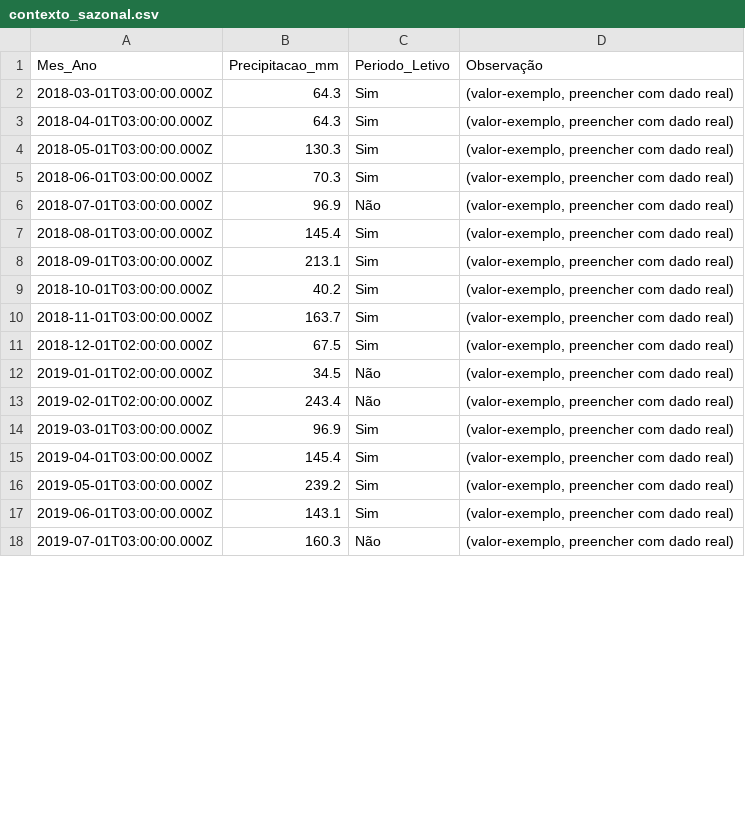
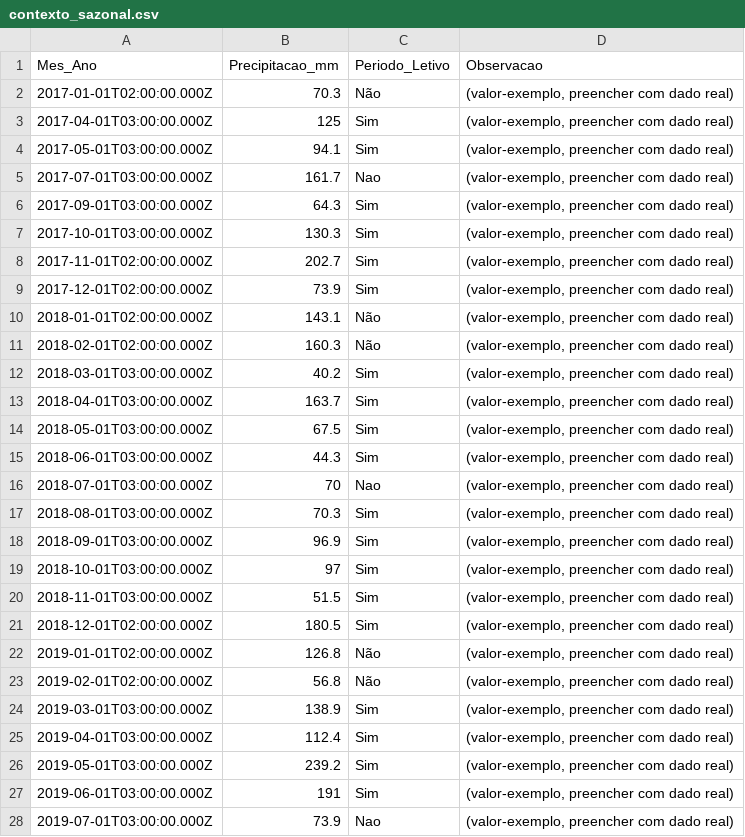
Before and after one commit to adinailson88/malha-previsao-custos, a CSV file: dados_csv/contexto_sazonal.csv, drawn as a sheet; only a part is shown; the diff covers the shown part only.

```diff
--- a/dados_csv/contexto_sazonal.csv
+++ b/dados_csv/contexto_sazonal.csv
@@ -1,18 +1,28 @@
-Mes_Ano,Precipitacao_mm,Periodo_Letivo,Observação
-2018-03-01T03:00:00.000Z,64.3,Sim,"(valor-exemplo, preencher com dado real)"
-2018-04-01T03:00:00.000Z,64.3,Sim,"(valor-exemplo, preencher com dado real)"
-2018-05-01T03:00:00.000Z,130.3,Sim,"(valor-exemplo, preencher com dado real)"
-2018-06-01T03:00:00.000Z,70.3,Sim,"(valor-exemplo, preencher com dado real)"
-2018-07-01T03:00:00.000Z,96.9,Não,"(valor-exemplo, preencher com dado real)"
-2018-08-01T03:00:00.000Z,145.4,Sim,"(valor-exemplo, preencher com dado real)"
-2018-09-01T03:00:00.000Z,213.1,Sim,"(valor-exemplo, preencher com dado real)"
-2018-10-01T03:00:00.000Z,40.2,Sim,"(valor-exemplo, preencher com dado real)"
-2018-11-01T03:00:00.000Z,163.7,Sim,"(valor-exemplo, preencher com dado real)"
-2018-12-01T02:00:00.000Z,67.5,Sim,"(valor-exemplo, preencher com dado real)"
-2019-01-01T02:00:00.000Z,34.5,Não,"(valor-exemplo, preencher com dado real)"
-2019-02-01T02:00:00.000Z,243.4,Não,"(valor-exemplo, preencher com dado real)"
-2019-03-01T03:00:00.000Z,96.9,Sim,"(valor-exemplo, preencher com dado real)"
-2019-04-01T03:00:00.000Z,145.4,Sim,"(valor-exemplo, preencher com dado real)"
+Mes_Ano,Precipitacao_mm,Periodo_Letivo,Observacao
+2017-01-01T02:00:00.000Z,70.3,Não,"(valor-exemplo, preencher com dado real)"
+2017-04-01T03:00:00.000Z,125,Sim,"(valor-exemplo, preencher com dado real)"
+2017-05-01T03:00:00.000Z,94.1,Sim,"(valor-exemplo, preencher com dado real)"
+2017-07-01T03:00:00.000Z,161.7,Nao,"(valor-exemplo, preencher com dado real)"
+2017-09-01T03:00:00.000Z,64.3,Sim,"(valor-exemplo, preencher com dado real)"
+2017-10-01T03:00:00.000Z,130.3,Sim,"(valor-exemplo, preencher com dado real)"
+2017-11-01T02:00:00.000Z,202.7,Sim,"(valor-exemplo, preencher com dado real)"
+2017-12-01T02:00:00.000Z,73.9,Sim,"(valor-exemplo, preencher com dado real)"
+2018-01-01T02:00:00.000Z,143.1,Não,"(valor-exemplo, preencher com dado real)"
+2018-02-01T02:00:00.000Z,160.3,Não,"(valor-exemplo, preencher com dado real)"
+2018-03-01T03:00:00.000Z,40.2,Sim,"(valor-exemplo, preencher com dado real)"
+2018-04-01T03:00:00.000Z,163.7,Sim,"(valor-exemplo, preencher com dado real)"
+2018-05-01T03:00:00.000Z,67.5,Sim,"(valor-exemplo, preencher com dado real)"
+2018-06-01T03:00:00.000Z,44.3,Sim,"(valor-exemplo, preencher com dado real)"
+2018-07-01T03:00:00.000Z,70,Nao,"(valor-exemplo, preencher com dado real)"
+2018-08-01T03:00:00.000Z,70.3,Sim,"(valor-exemplo, preencher com dado real)"
+2018-09-01T03:00:00.000Z,96.9,Sim,"(valor-exemplo, preencher com dado real)"
+2018-10-01T03:00:00.000Z,97,Sim,"(valor-exemplo, preencher com dado real)"
+2018-11-01T03:00:00.000Z,51.5,Sim,"(valor-exemplo, preencher com dado real)"
+2018-12-01T02:00:00.000Z,180.5,Sim,"(valor-exemplo, preencher com dado real)"
+2019-01-01T02:00:00.000Z,126.8,Não,"(valor-exemplo, preencher com dado real)"
+2019-02-01T02:00:00.000Z,56.8,Não,"(valor-exemplo, preencher com dado real)"
+2019-03-01T03:00:00.000Z,138.9,Sim,"(valor-exemplo, preencher com dado real)"
+2019-04-01T03:00:00.000Z,112.4,Sim,"(valor-exemplo, preencher com dado real)"
 2019-05-01T03:00:00.000Z,239.2,Sim,"(valor-exemplo, preencher com dado real)"
-2019-06-01T03:00:00.000Z,143.1,Sim,"(valor-exemplo, preencher com dado real)"
-2019-07-01T03:00:00.000Z,160.3,Não,"(valor-exemplo, preencher com dado real)"
+2019-06-01T03:00:00.000Z,191,Sim,"(valor-exemplo, preencher com dado real)"
+2019-07-01T03:00:00.000Z,73.9,Nao,"(valor-exemplo, preencher com dado real)"
```
Also changed, not shown: 94 edited cells elsewhere in this file, dados_csv/filtros_disponiveis.csv, dados_csv/previsao_custo_detalhes.csv, 10 other files.
